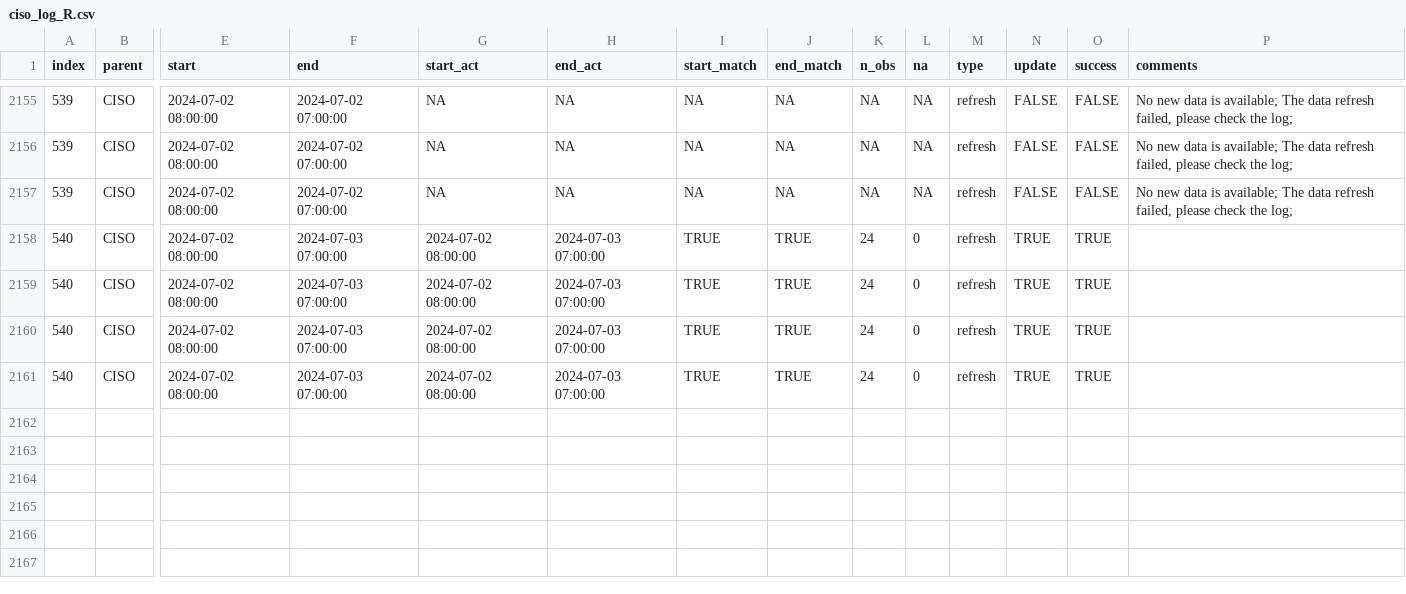
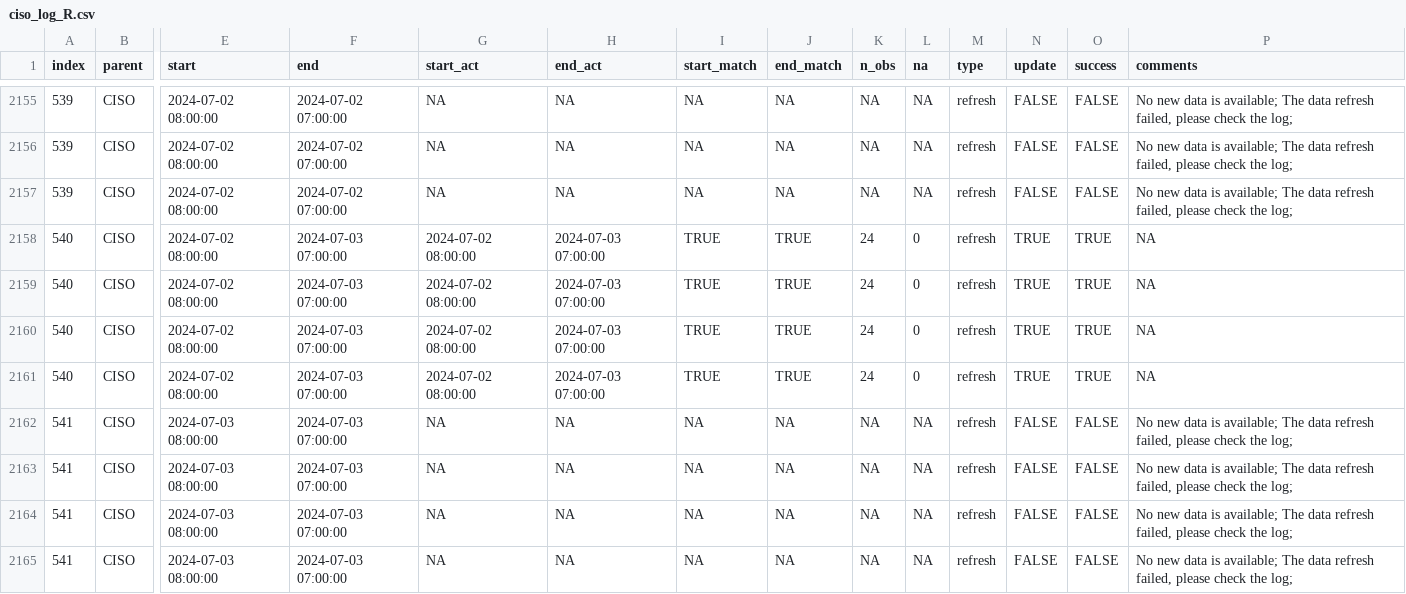
Before and after one commit to LinkedInLearning/data-pipeline-automation-with-github-actions-4503382, a CSV file: metadata/ciso_log_R.csv, drawn as a sheet; only a part is shown, gaps mark what is left out; rows hold the shown columns only; the diff names each change by its address in the sheet, - before the commit and + after, or states it on an @@ line.

Commit message:
Auto update of the data

```diff
--- a/metadata/ciso_log_R.csv
+++ b/metadata/ciso_log_R.csv
-P2158:P2161 (comments): (empty)
+P2158:P2161 (comments): NA
+row 2162: 541 | CISO | 2024-07-03 08:00:00 | 2024-07-03 07:00:00 | NA | NA | NA | NA | NA | NA | refresh | FALSE | FALSE | No new data is available; The data refresh failed, please check the log;
+row 2163: 541 | CISO | 2024-07-03 08:00:00 | 2024-07-03 07:00:00 | NA | NA | NA | NA | NA | NA | refresh | FALSE | FALSE | No new data is available; The data refresh failed, please check the log;
+row 2164: 541 | CISO | 2024-07-03 08:00:00 | 2024-07-03 07:00:00 | NA | NA | NA | NA | NA | NA | refresh | FALSE | FALSE | No new data is available; The data refresh failed, please check the log;
+row 2165: 541 | CISO | 2024-07-03 08:00:00 | 2024-07-03 07:00:00 | NA | NA | NA | NA | NA | NA | refresh | FALSE | FALSE | No new data is available; The data refresh failed, please check the log;
```
Also changed, not shown: 1 other file.
